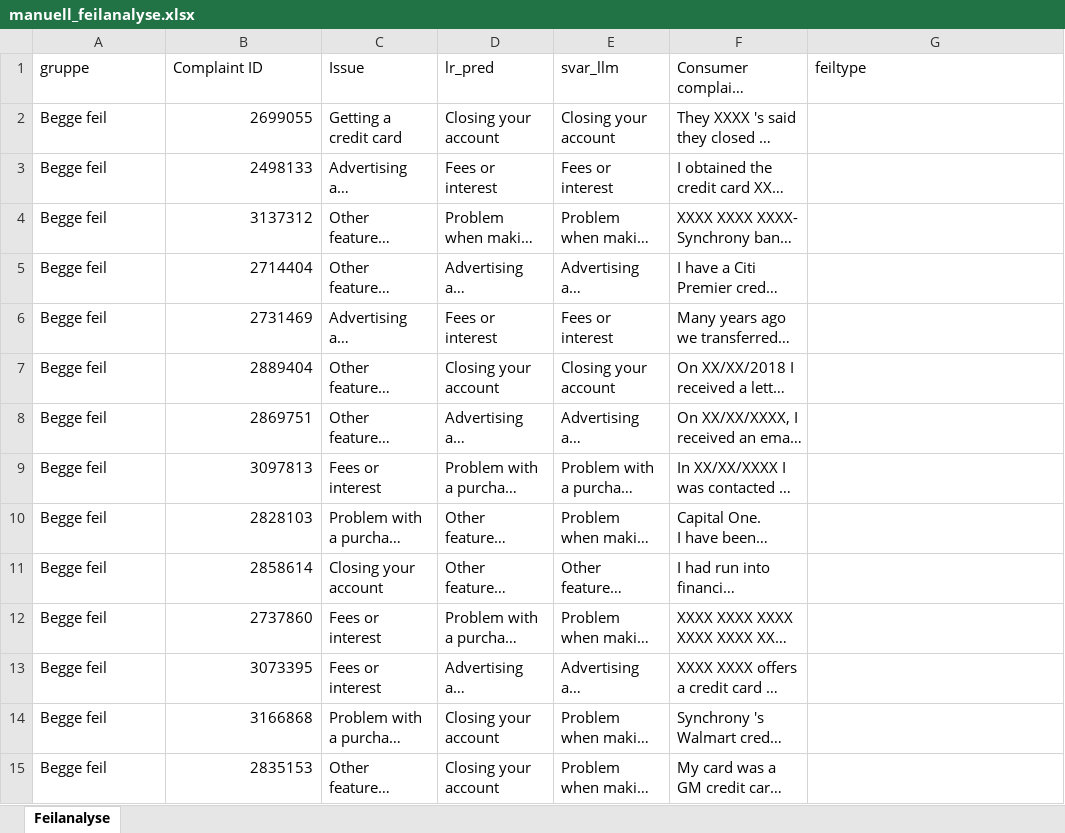
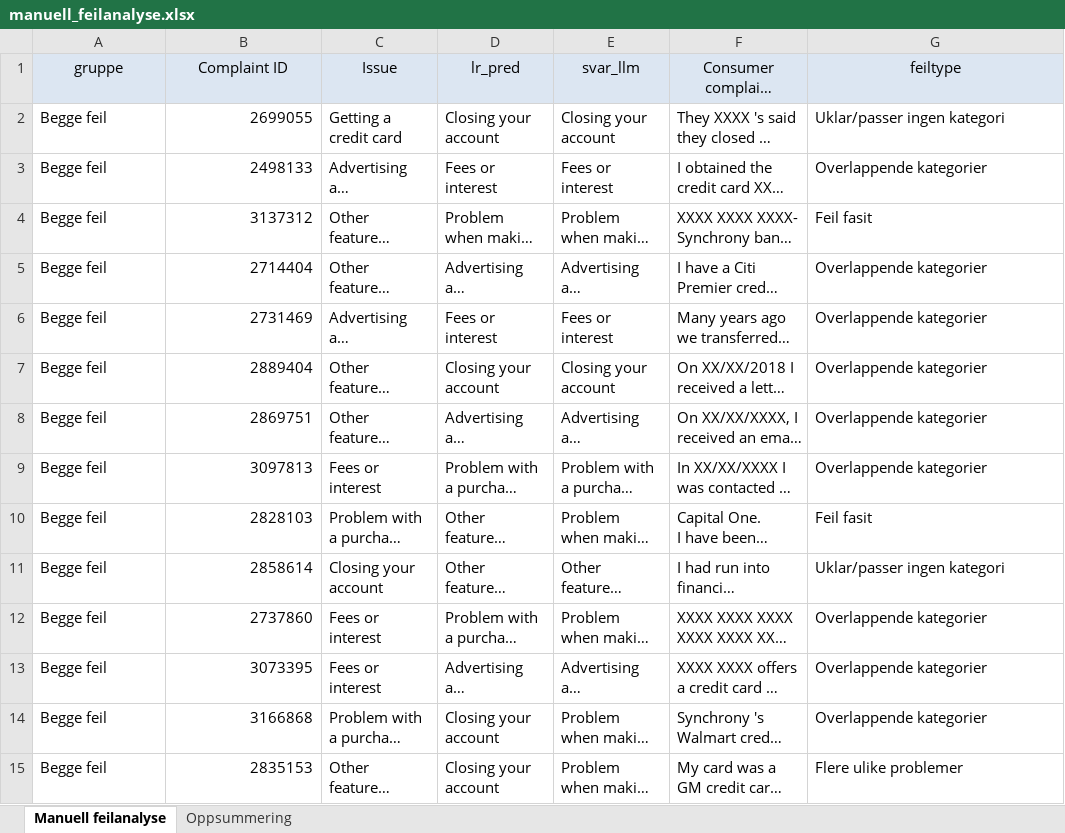
Before and after one commit to majaespeset-lgtm/Semesteroppgave-BBAN4040, an Excel workbook: manuell_feilanalyse.xlsx, sheet Manuell feilanalyse, drawn as a sheet; only a part is shown; long unchanged cells end in …; values as stored, in another font and other column widths than the file's, no borders; the diff covers the shown part only; the diff names each change by its address in the sheet, - before the commit and + after, or states it on an @@ line.

```diff
--- a/manuell_feilanalyse.xlsx (sheet Manuell feilanalyse)
+++ b/manuell_feilanalyse.xlsx (sheet Manuell feilanalyse)
-sheet tab: Feilanalyse
+sheet tab: Manuell feilanalyse
+sheet tab: Oppsummering
@@ A1:G1 fill: none → #DCE6F2, alignment: left → center @@
-G2 (feiltype): (empty)
+G2 (feiltype): Uklar/passer ingen kategori
-G3 (feiltype): (empty)
+G3 (feiltype): Overlappende kategorier
-G4 (feiltype): (empty)
+G4 (feiltype): Feil fasit
-G5:G9 (feiltype): (empty)
+G5:G9 (feiltype): Overlappende kategorier
-G10 (feiltype): (empty)
+G10 (feiltype): Feil fasit
-G11 (feiltype): (empty)
+G11 (feiltype): Uklar/passer ingen kategori
-G12:G14 (feiltype): (empty)
+G12:G14 (feiltype): Overlappende kategorier
-G15 (feiltype): (empty)
+G15 (feiltype): Flere ulike problemer
```
Also changed, not shown: 46 edited cells elsewhere in this sheet, charts or pictures, 1 other file.
